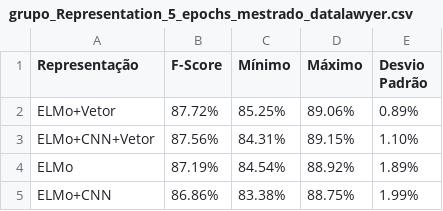
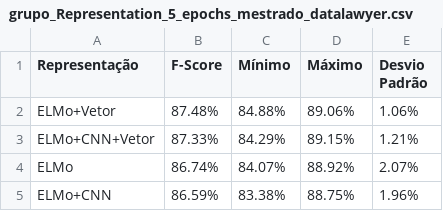
Before and after one commit to pvcastro/deeplearningufg, a CSV file: anova/grupo_Representation_5_epochs_mestrado_datalawyer.csv, drawn as a sheet.

```diff
--- a/anova/grupo_Representation_5_epochs_mestrado_datalawyer.csv
+++ b/anova/grupo_Representation_5_epochs_mestrado_datalawyer.csv
@@ -1,5 +1,5 @@
 Representação,F-Score,Mínimo,Máximo,Desvio Padrão
-ELMo+Vetor,87.72%,85.25%,89.06%,0.89%
-ELMo+CNN+Vetor,87.56%,84.31%,89.15%,1.10%
-ELMo,87.19%,84.54%,88.92%,1.89%
-ELMo+CNN,86.86%,83.38%,88.75%,1.99%
+ELMo+Vetor,87.48%,84.88%,89.06%,1.06%
+ELMo+CNN+Vetor,87.33%,84.29%,89.15%,1.21%
+ELMo,86.74%,84.07%,88.92%,2.07%
+ELMo+CNN,86.59%,83.38%,88.75%,1.96%
```
Also changed, not shown: anova/grupo_Emb_Dom_5_epochs_mestrado_datalawyer.csv, anova/grupo_Embedding_5_epochs_mestrado_datalawyer.csv, 10 other files.
